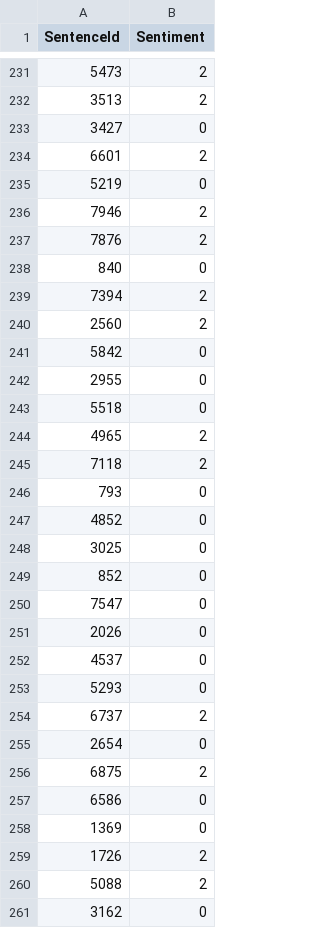
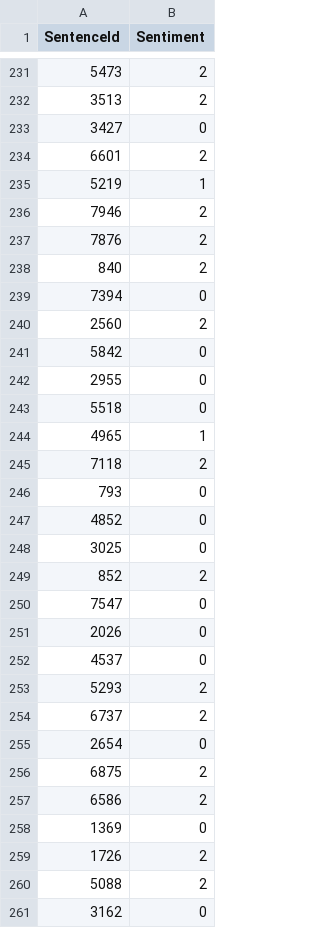
Before and after one commit to jorgetaylor99/sentiment-analyser, a TSV file: predictions/dev_predictions_3classes_acb20jt.tsv, drawn as a sheet; only a part is shown, gaps mark what is left out; the diff covers the shown part only.

```diff
--- a/predictions/dev_predictions_3classes_acb20jt.tsv
+++ b/predictions/dev_predictions_3classes_acb20jt.tsv
@@ -234,7 +234,7 @@ SentenceId	Sentiment
 6601	2
-5219	0
+5219	1
 7946	2
 7876	2
-840	0
-7394	2
+840	2
+7394	0
 2560	2
@@ -243,3 +243,3 @@ SentenceId	Sentiment
 5518	0
-4965	2
+4965	1
 7118	2
@@ -248,3 +248,3 @@ SentenceId	Sentiment
 3025	0
-852	0
+852	2
 7547	0
@@ -252,3 +252,3 @@ SentenceId	Sentiment
 4537	0
-5293	0
+5293	2
 6737	2
@@ -256,3 +256,3 @@ SentenceId	Sentiment
 6875	2
-6586	0
+6586	2
 1369	0
```
Also changed, not shown: 107 edited cells elsewhere in this file, predictions/dev_predictions_5classes_acb20jt.tsv, predictions/test_predictions_3classes_acb20jt.tsv, 3 other files.
